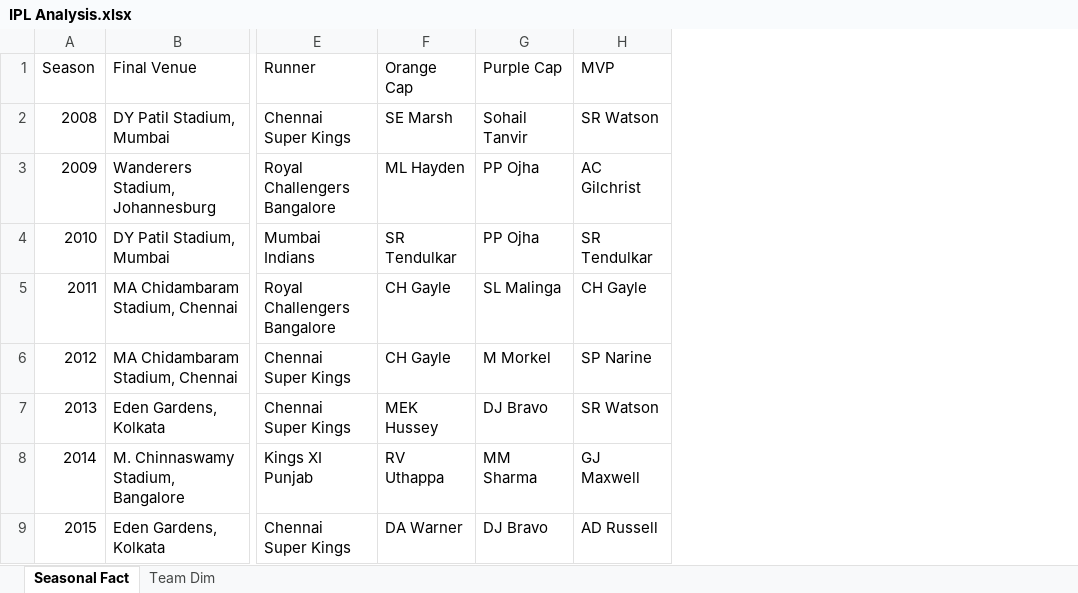
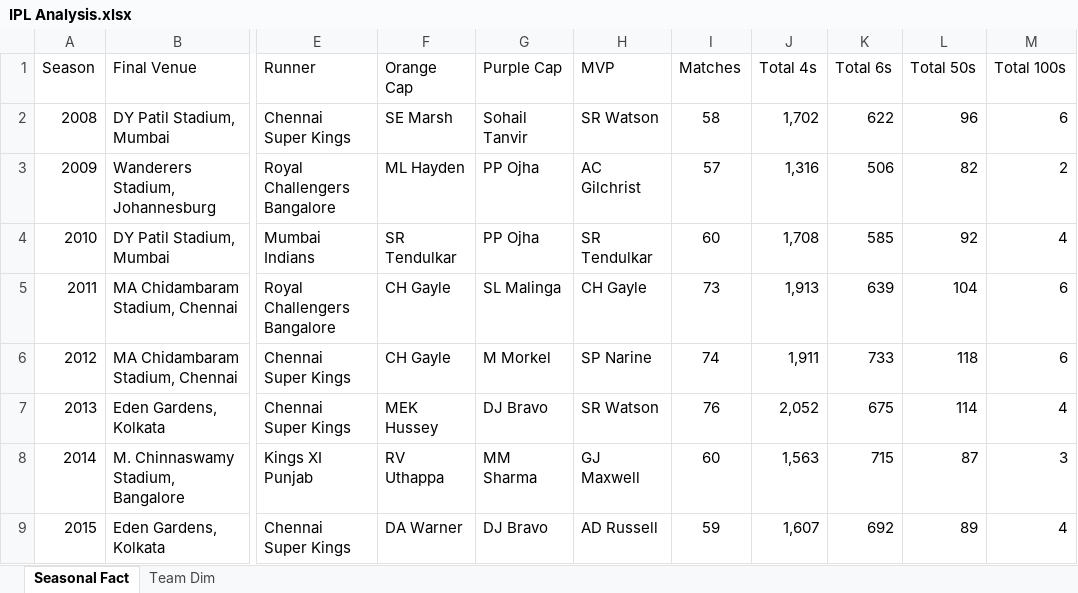
Before and after one commit to praveen2408/Portfolio, an Excel workbook: IPL Analysis.xlsx, sheet Seasonal Fact, drawn as a sheet; only a part is shown, gaps mark what is left out; values as stored, in another font and other column widths than the file's, no borders; the diff names each change by its address in the sheet, - before the commit and + after, or states it on an @@ line.

Commit message:
Add files via upload

```diff
--- a/IPL Analysis.xlsx (sheet Seasonal Fact)
+++ b/IPL Analysis.xlsx (sheet Seasonal Fact)
+column I (Matches), rows 2-9: 58 | 57 | 60 | 73 | 74 | 76 | 60 | 59
+column J (Total 4s), rows 2-9: 1,702 | 1,316 | 1,708 | 1,913 | 1,911 | 2,052 | 1,563 | 1,607
+column K (Total 6s), rows 2-9: 622 | 506 | 585 | 639 | 733 | 675 | 715 | 692
+column L (Total 50s), rows 2-9: 96 | 82 | 92 | 104 | 118 | 114 | 87 | 89
+column M (Total 100s), rows 2-9: 6 | 2 | 4 | 6 | 6 | 4 | 3 | 4
```
